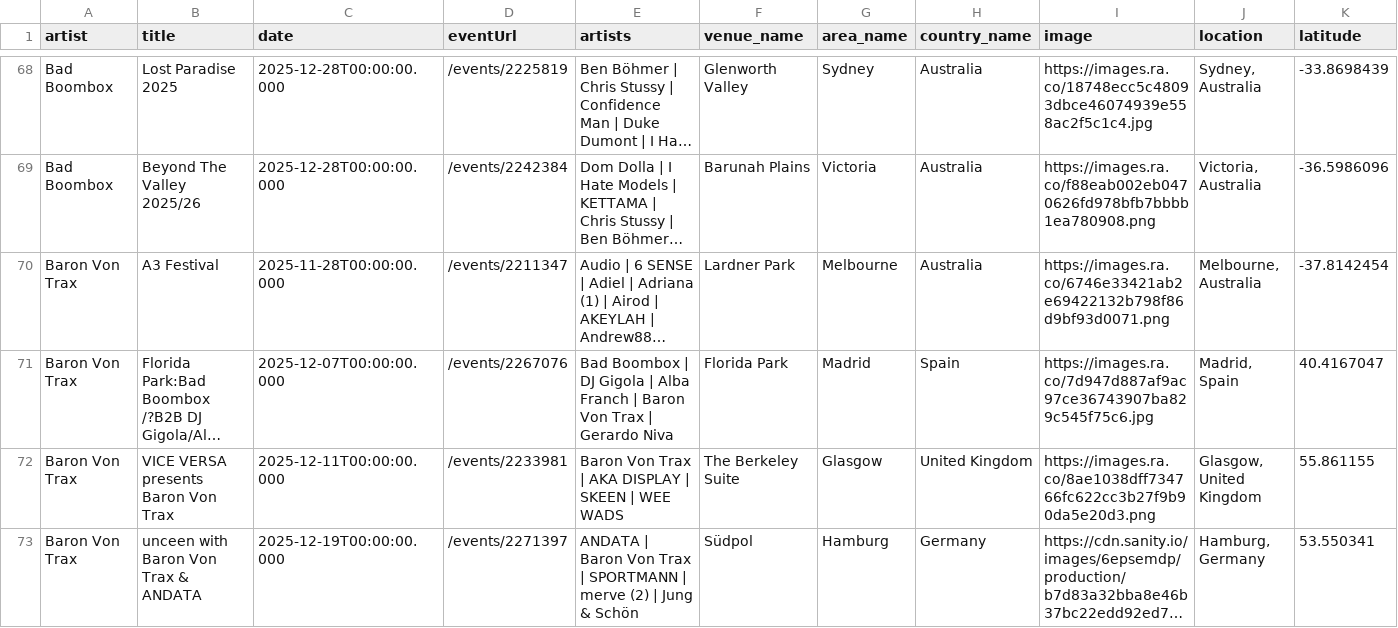
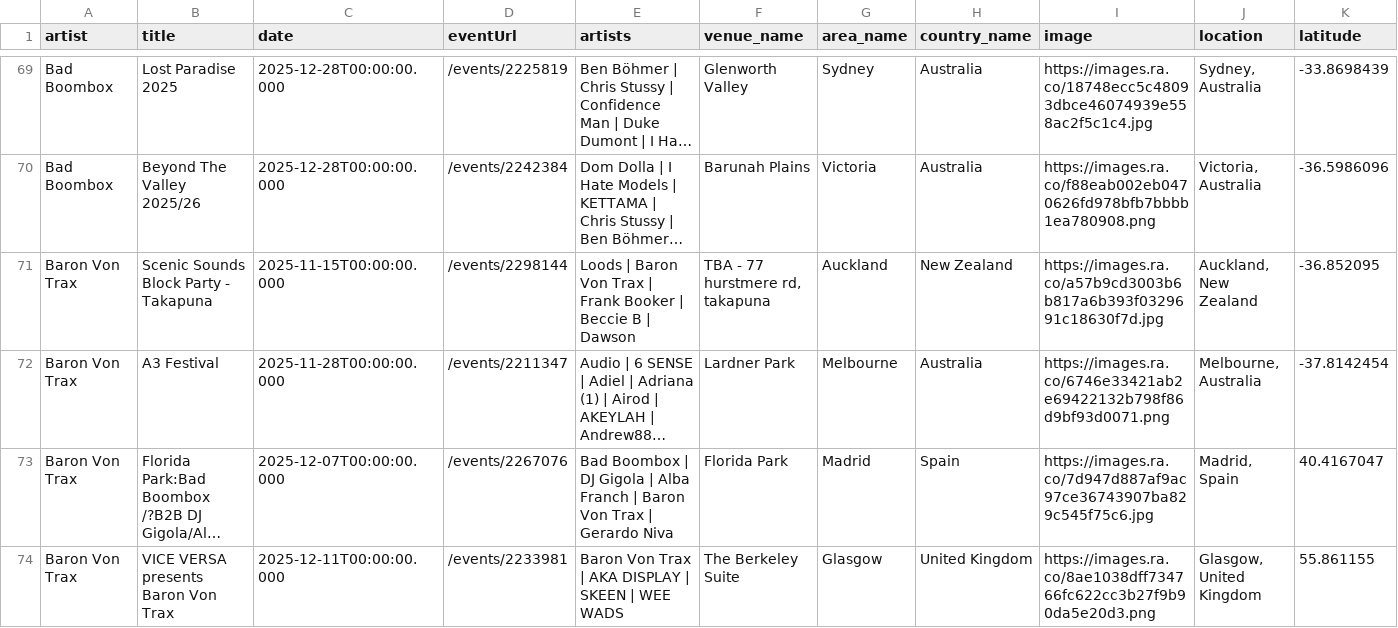
Before and after one commit to jankunnen-96/RA, a CSV file: events.csv, drawn as a sheet; only a part is shown, gaps mark what is left out; the shorter side is filled out with more unchanged rows; long unchanged cells end in …; rows hold the shown columns only; the diff covers the shown part only; the diff names each change by its address in the sheet, - before the commit and + after, or states it on an @@ line.

```diff
--- a/events.csv
+++ b/events.csv
+row 71: Baron Von Trax | Scenic Sounds Block Party - Takapuna | 2025-11-15T00:00:00.000 | /events/2298144 | Loods | Baron Von Trax | Frank Booker | Beccie B | Dawson | TBA - 77 hurstmere rd, takapuna | Auckland | New Zealand | https://images.ra.co/a57b9cd3003b6b817a6b393f0329691c18630f7d.jpg | Auckland, New Zealand | -36.852095
```
Also changed, not shown: 9 added rows, 2 removed rows, 1 moved row and 28 edited cells elsewhere in this file.
